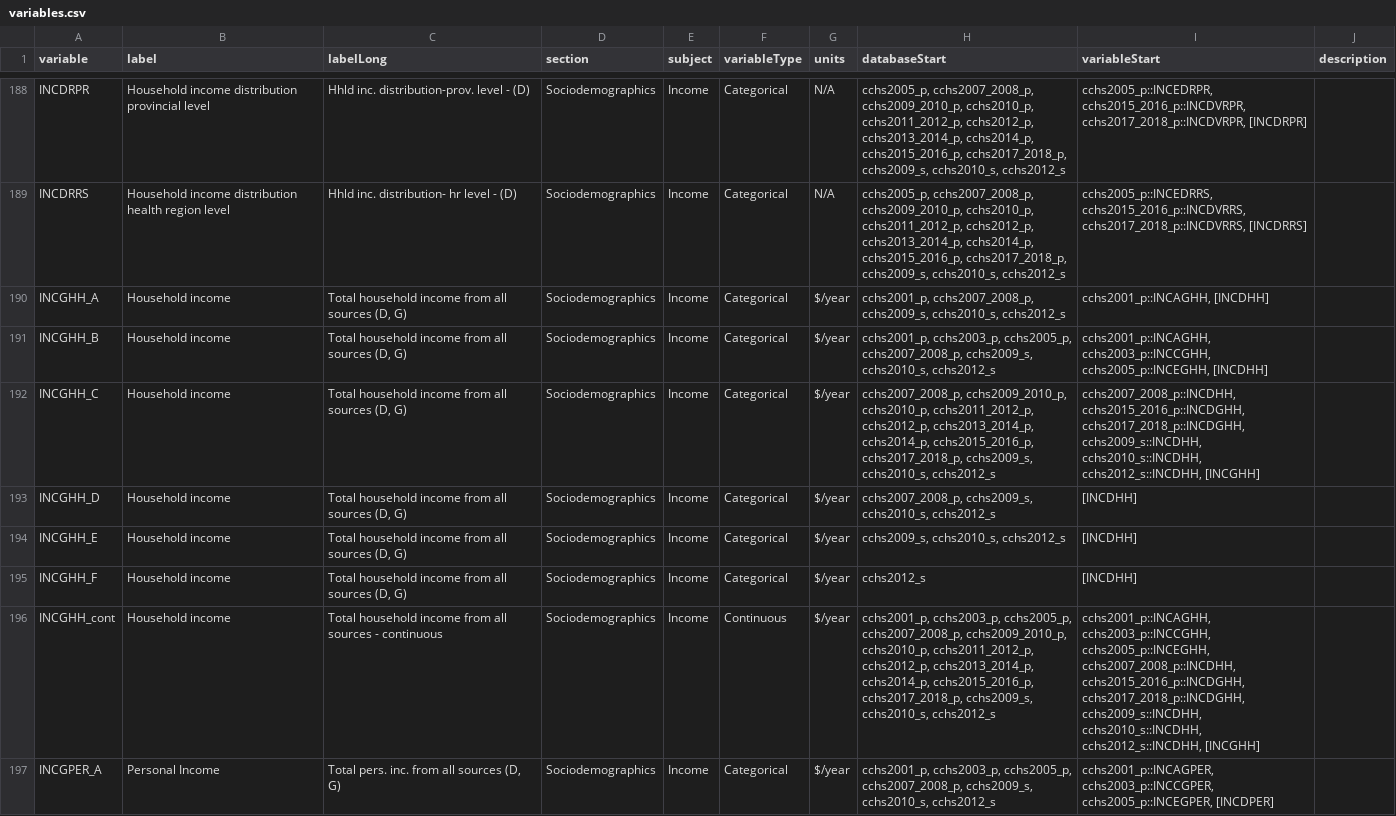
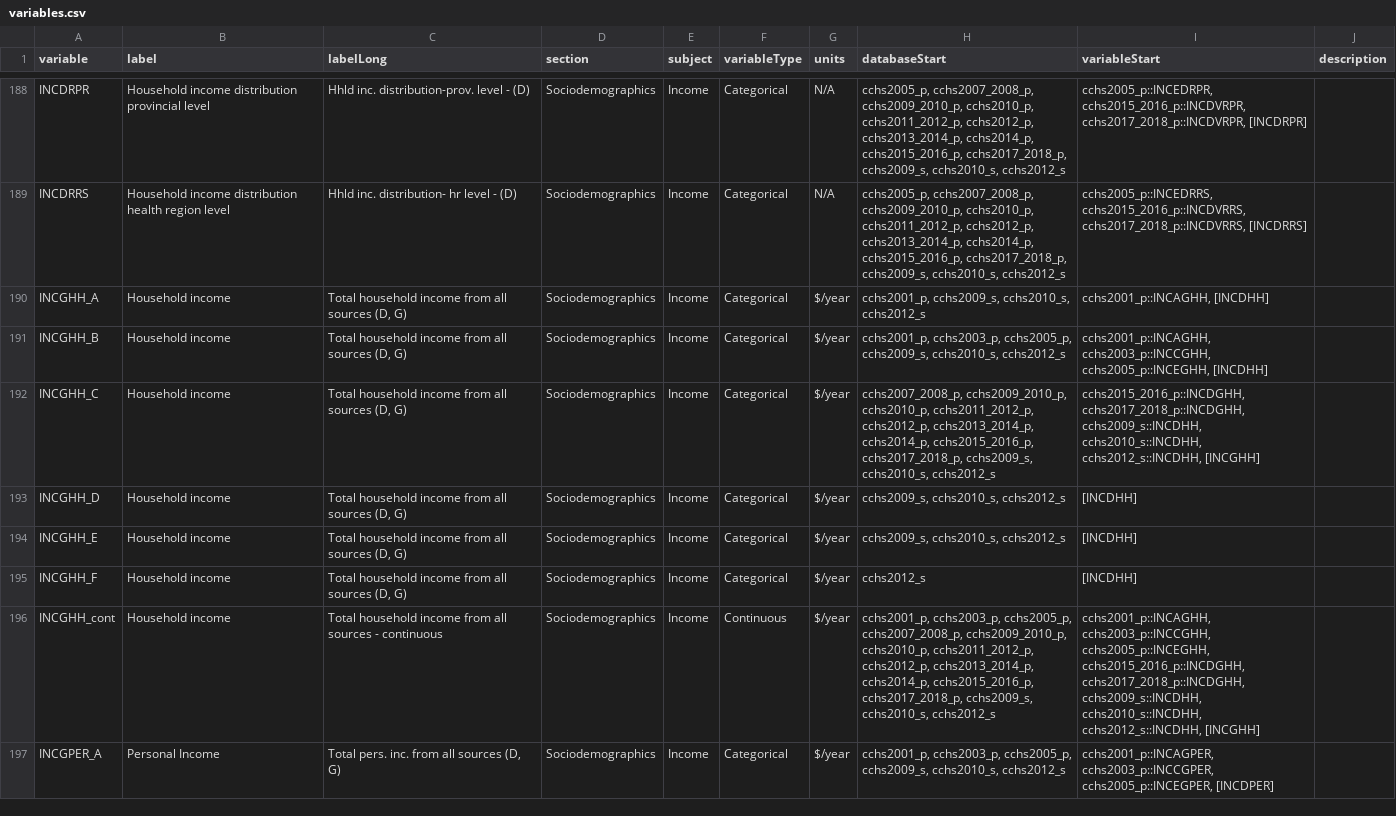
Before and after one commit to Big-Life-Lab/cchsflow, a CSV file: inst/extdata/variables.csv, drawn as a sheet; only a part is shown, gaps mark what is left out; the diff covers the shown part only.

```diff
--- a/inst/extdata/variables.csv
+++ b/inst/extdata/variables.csv
@@ -189,9 +189,9 @@ INCDRPR,Household income distribution provincial level,Hhld inc. distribution-pr
 INCDRRS,Household income distribution health region level,Hhld inc. distribution- hr level - (D),Sociodemographics,Income,Categorical,N/A,"cchs2005_p, cchs2007_2008_p, cchs2009_2010_p, cchs2010_p, cchs2011_2012_p, cchs2012_p, cchs2013_2014_p, cchs2014_p, cchs2015_2016_p, cchs2017_2018_p, cchs2009_s, cchs2010_s, cchs2012_s","cchs2005_p::INCEDRRS, cchs2015_2016_p::INCDVRRS, cchs2017_2018_p::INCDVRRS, [INCDRRS]",
-INCGHH_A,Household income,"Total household income from all sources (D, G)",Sociodemographics,Income,Categorical,$/year,"cchs2001_p, cchs2007_2008_p, cchs2009_s, cchs2010_s, cchs2012_s","cchs2001_p::INCAGHH, [INCDHH]",
-INCGHH_B,Household income,"Total household income from all sources (D, G)",Sociodemographics,Income,Categorical,$/year,"cchs2001_p, cchs2003_p, cchs2005_p, cchs2007_2008_p, cchs2009_s, cchs2010_s, cchs2012_s","cchs2001_p::INCAGHH, cchs2003_p::INCCGHH, cchs2005_p::INCEGHH, [INCDHH]",
-INCGHH_C,Household income,"Total household income from all sources (D, G)",Sociodemographics,Income,Categorical,$/year,"cchs2007_2008_p, cchs2009_2010_p, cchs2010_p, cchs2011_2012_p, cchs2012_p, cchs2013_2014_p, cchs2014_p, cchs2015_2016_p, cchs2017_2018_p, cchs2009_s, cchs2010_s, cchs2012_s","cchs2007_2008_p::INCDHH, cchs2015_2016_p::INCDGHH, cchs2017_2018_p::INCDGHH, cchs2009_s::INCDHH, cchs2010_s::INCDHH, cchs2012_s::INCDHH, [INCGHH]",
-INCGHH_D,Household income,"Total household income from all sources (D, G)",Sociodemographics,Income,Categorical,$/year,"cchs2007_2008_p, cchs2009_s, cchs2010_s, cchs2012_s",[INCDHH],
+INCGHH_A,Household income,"Total household income from all sources (D, G)",Sociodemographics,Income,Categorical,$/year,"cchs2001_p, cchs2009_s, cchs2010_s, cchs2012_s","cchs2001_p::INCAGHH, [INCDHH]",
+INCGHH_B,Household income,"Total household income from all sources (D, G)",Sociodemographics,Income,Categorical,$/year,"cchs2001_p, cchs2003_p, cchs2005_p, cchs2009_s, cchs2010_s, cchs2012_s","cchs2001_p::INCAGHH, cchs2003_p::INCCGHH, cchs2005_p::INCEGHH, [INCDHH]",
+INCGHH_C,Household income,"Total household income from all sources (D, G)",Sociodemographics,Income,Categorical,$/year,"cchs2007_2008_p, cchs2009_2010_p, cchs2010_p, cchs2011_2012_p, cchs2012_p, cchs2013_2014_p, cchs2014_p, cchs2015_2016_p, cchs2017_2018_p, cchs2009_s, cchs2010_s, cchs2012_s","cchs2015_2016_p::INCDGHH, cchs2017_2018_p::INCDGHH, cchs2009_s::INCDHH, cchs2010_s::INCDHH, cchs2012_s::INCDHH, [INCGHH]",
+INCGHH_D,Household income,"Total household income from all sources (D, G)",Sociodemographics,Income,Categorical,$/year,"cchs2009_s, cchs2010_s, cchs2012_s",[INCDHH],
 INCGHH_E,Household income,"Total household income from all sources (D, G)",Sociodemographics,Income,Categorical,$/year,"cchs2009_s, cchs2010_s, cchs2012_s",[INCDHH],
 INCGHH_F,Household income,"Total household income from all sources (D, G)",Sociodemographics,Income,Categorical,$/year,cchs2012_s,[INCDHH],
-INCGHH_cont,Household income,Total household income from all sources - continuous,Sociodemographics,Income,Continuous,$/year,"cchs2001_p, cchs2003_p, cchs2005_p, cchs2007_2008_p, cchs2009_2010_p, cchs2010_p, cchs2011_2012_p, cchs2012_p, cchs2013_2014_p, cchs2014_p, cchs2015_2016_p, cchs2017_2018_p, cchs2009_s, cchs2010_s, cchs2012_s","cchs2001_p::INCAGHH, cchs2003_p::INCCGHH, cchs2005_p::INCEGHH, cchs2007_2008_p::INCDHH, cchs2015_2016_p::INCDGHH, cchs2017_2018_p::INCDGHH, cchs2009_s::INCDHH, cchs2010_s::INCDHH, cchs2012_s::INCDHH, [INCGHH]",
-INCGPER_A,Personal Income,"Total pers. inc. from all sources (D, G)",Sociodemographics,Income,Categorical,$/year,"cchs2001_p, cchs2003_p, cchs2005_p, cchs2007_2008_p, cchs2009_s, cchs2010_s, cchs2012_s","cchs2001_p::INCAGPER, cchs2003_p::INCCGPER, cchs2005_p::INCEGPER, [INCDPER]",
+INCGHH_cont,Household income,Total household income from all sources - continuous,Sociodemographics,Income,Continuous,$/year,"cchs2001_p, cchs2003_p, cchs2005_p, cchs2007_2008_p, cchs2009_2010_p, cchs2010_p, cchs2011_2012_p, cchs2012_p, cchs2013_2014_p, cchs2014_p, cchs2015_2016_p, cchs2017_2018_p, cchs2009_s, cchs2010_s, cchs2012_s","cchs2001_p::INCAGHH, cchs2003_p::INCCGHH, cchs2005_p::INCEGHH, cchs2015_2016_p::INCDGHH, cchs2017_2018_p::INCDGHH, cchs2009_s::INCDHH, cchs2010_s::INCDHH, cchs2012_s::INCDHH, [INCGHH]",
+INCGPER_A,Personal Income,"Total pers. inc. from all sources (D, G)",Sociodemographics,Income,Categorical,$/year,"cchs2001_p, cchs2003_p, cchs2005_p, cchs2009_s, cchs2010_s, cchs2012_s","cchs2001_p::INCAGPER, cchs2003_p::INCCGPER, cchs2005_p::INCEGPER, [INCDPER]",
```
Also changed, not shown: 65 edited cells elsewhere in this file, 1 other file.
